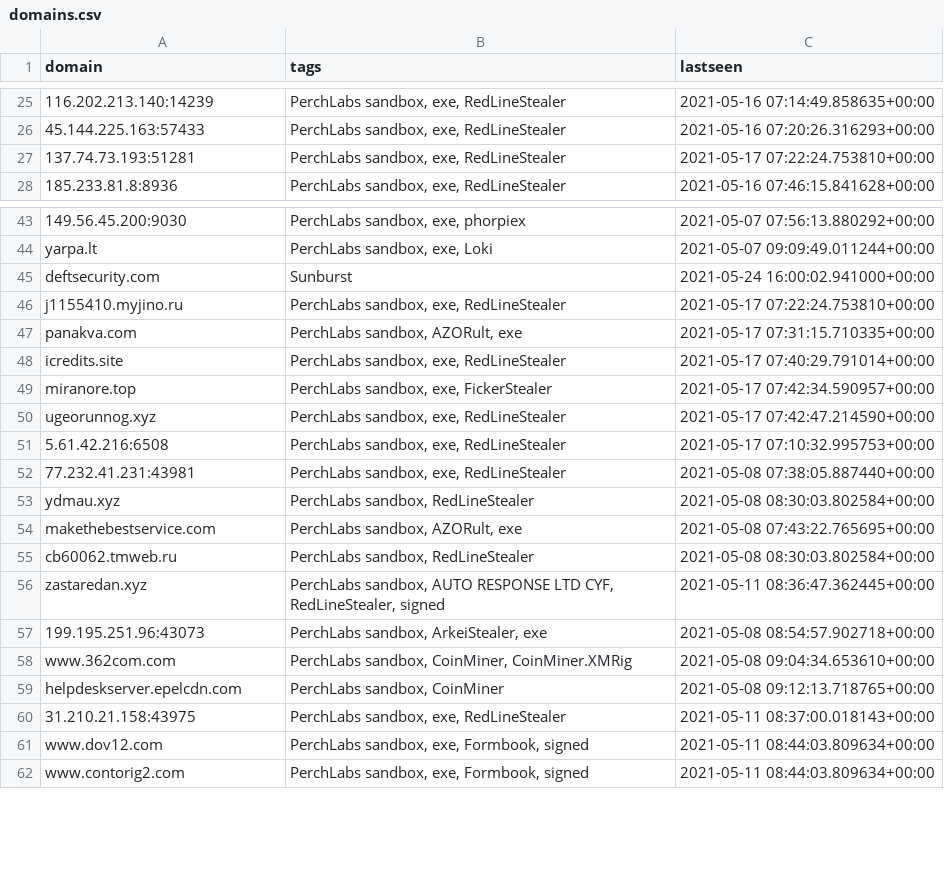
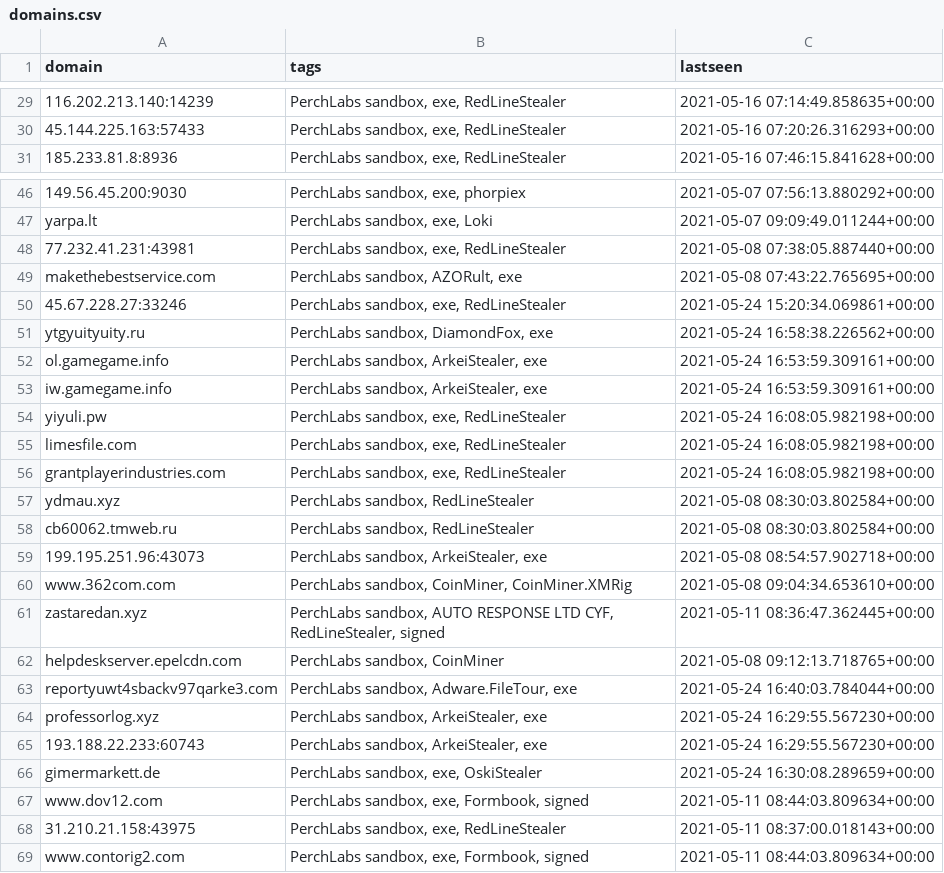
Before and after one commit to PerchSecurity/PerchLabs, a CSV file: domains.csv, drawn as a sheet; only a part is shown, gaps mark what is left out; the diff covers the shown part only.

```diff
--- a/domains.csv
+++ b/domains.csv
@@ -26,3 +30,2 @@
 "45.144.225.163:57433","PerchLabs sandbox, exe, RedLineStealer","2021-05-16 07:20:26.316293+00:00"
-"137.74.73.193:51281","PerchLabs sandbox, exe, RedLineStealer","2021-05-17 07:22:24.753810+00:00"
 "185.233.81.8:8936","PerchLabs sandbox, exe, RedLineStealer","2021-05-16 07:46:15.841628+00:00"
@@ -44,19 +47,23 @@
 "yarpa.lt","PerchLabs sandbox, exe, Loki","2021-05-07 09:09:49.011244+00:00"
-"deftsecurity.com","Sunburst","2021-05-24 16:00:02.941000+00:00"
-"j1155410.myjino.ru","PerchLabs sandbox, exe, RedLineStealer","2021-05-17 07:22:24.753810+00:00"
-"panakva.com","PerchLabs sandbox, AZORult, exe","2021-05-17 07:31:15.710335+00:00"
-"icredits.site","PerchLabs sandbox, exe, RedLineStealer","2021-05-17 07:40:29.791014+00:00"
-"miranore.top","PerchLabs sandbox, exe, FickerStealer","2021-05-17 07:42:34.590957+00:00"
-"ugeorunnog.xyz","PerchLabs sandbox, exe, RedLineStealer","2021-05-17 07:42:47.214590+00:00"
-"5.61.42.216:6508","PerchLabs sandbox, exe, RedLineStealer","2021-05-17 07:10:32.995753+00:00"
 "77.232.41.231:43981","PerchLabs sandbox, exe, RedLineStealer","2021-05-08 07:38:05.887440+00:00"
+"makethebestservice.com","PerchLabs sandbox, AZORult, exe","2021-05-08 07:43:22.765695+00:00"
+"45.67.228.27:33246","PerchLabs sandbox, exe, RedLineStealer","2021-05-24 15:20:34.069861+00:00"
+"ytgyuityuity.ru","PerchLabs sandbox, DiamondFox, exe","2021-05-24 16:58:38.226562+00:00"
+"ol.gamegame.info","PerchLabs sandbox, ArkeiStealer, exe","2021-05-24 16:53:59.309161+00:00"
+"iw.gamegame.info","PerchLabs sandbox, ArkeiStealer, exe","2021-05-24 16:53:59.309161+00:00"
+"yiyuli.pw","PerchLabs sandbox, exe, RedLineStealer","2021-05-24 16:08:05.982198+00:00"
+"limesfile.com","PerchLabs sandbox, exe, RedLineStealer","2021-05-24 16:08:05.982198+00:00"
+"grantplayerindustries.com","PerchLabs sandbox, exe, RedLineStealer","2021-05-24 16:08:05.982198+00:00"
 "ydmau.xyz","PerchLabs sandbox, RedLineStealer","2021-05-08 08:30:03.802584+00:00"
-"makethebestservice.com","PerchLabs sandbox, AZORult, exe","2021-05-08 07:43:22.765695+00:00"
 "cb60062.tmweb.ru","PerchLabs sandbox, RedLineStealer","2021-05-08 08:30:03.802584+00:00"
-"zastaredan.xyz","PerchLabs sandbox, AUTO RESPONSE LTD CYF, RedLineStealer, signed","2021-05-11 08:36:47.362445+00:00"
 "199.195.251.96:43073","PerchLabs sandbox, ArkeiStealer, exe","2021-05-08 08:54:57.902718+00:00"
 "www.362com.com","PerchLabs sandbox, CoinMiner, CoinMiner.XMRig","2021-05-08 09:04:34.653610+00:00"
+"zastaredan.xyz","PerchLabs sandbox, AUTO RESPONSE LTD CYF, RedLineStealer, signed","2021-05-11 08:36:47.362445+00:00"
 "helpdeskserver.epelcdn.com","PerchLabs sandbox, CoinMiner","2021-05-08 09:12:13.718765+00:00"
+"reportyuwt4sbackv97qarke3.com","PerchLabs sandbox, Adware.FileTour, exe","2021-05-24 16:40:03.784044+00:00"
+"professorlog.xyz","PerchLabs sandbox, ArkeiStealer, exe","2021-05-24 16:29:55.567230+00:00"
+"193.188.22.233:60743","PerchLabs sandbox, ArkeiStealer, exe","2021-05-24 16:29:55.567230+00:00"
+"gimermarkett.de","PerchLabs sandbox, exe, OskiStealer","2021-05-24 16:30:08.289659+00:00"
+"www.dov12.com","PerchLabs sandbox, exe, Formbook, signed","2021-05-11 08:44:03.809634+00:00"
 "31.210.21.158:43975","PerchLabs sandbox, exe, RedLineStealer","2021-05-11 08:37:00.018143+00:00"
-"www.dov12.com","PerchLabs sandbox, exe, Formbook, signed","2021-05-11 08:44:03.809634+00:00"
 "www.contorig2.com","PerchLabs sandbox, exe, Formbook, signed","2021-05-11 08:44:03.809634+00:00"
```
Also changed, not shown: 6 added rows, 3 removed rows, 20 moved rows and 1 edited cell elsewhere in this file, ips.csv, 1 other file.
